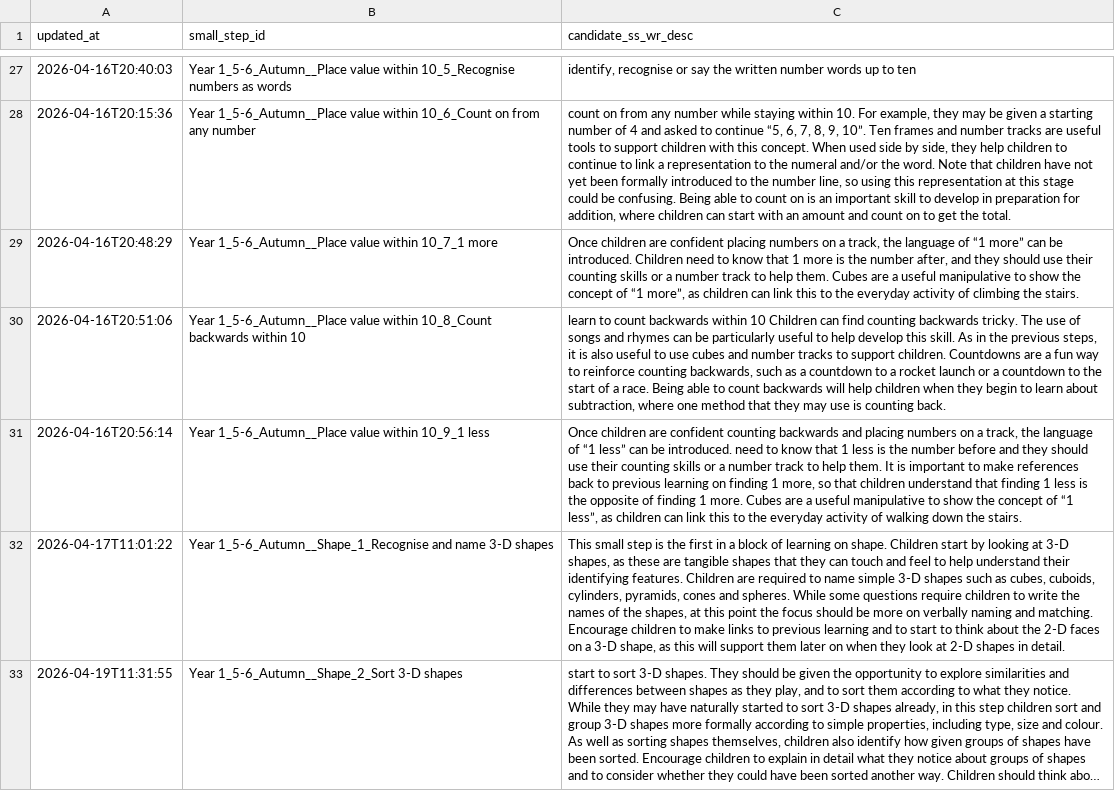
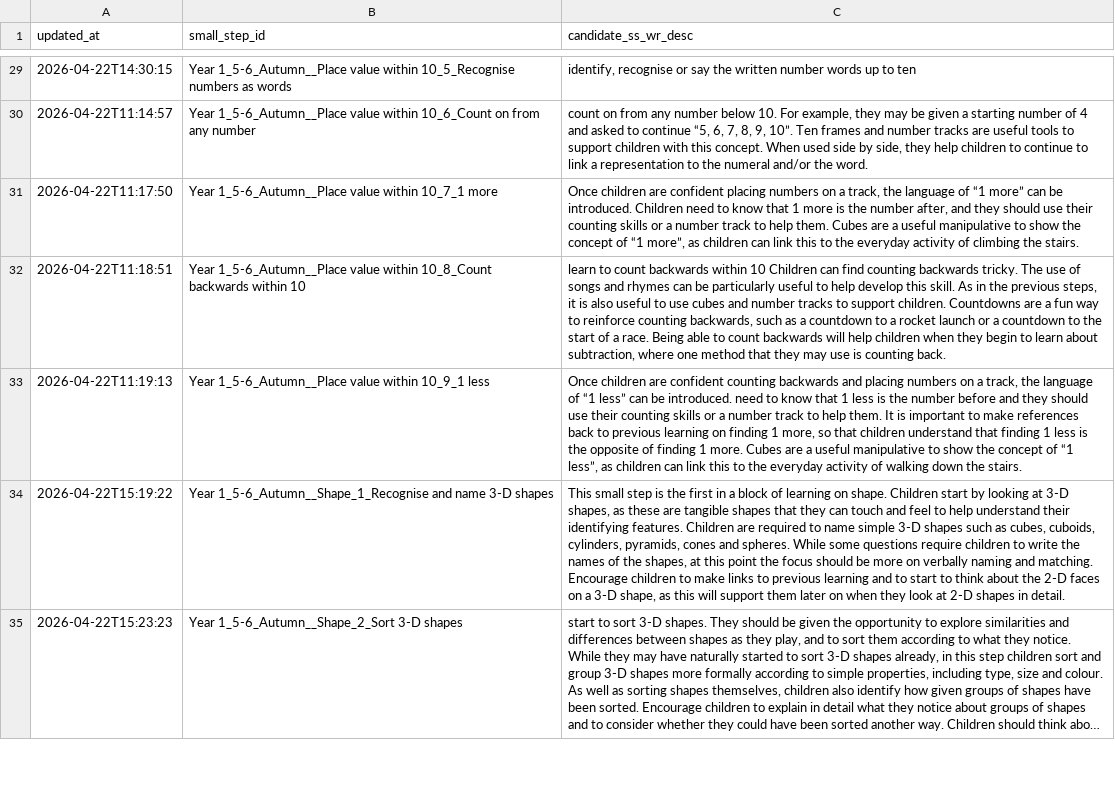
Before and after one commit to johnbrown-png/flipper-lite, a CSV file: qa/approved_ss_wr_desc_candidates.csv, drawn as a sheet; only a part is shown, gaps mark what is left out; long unchanged cells end in …; addresses are those after the commit; the diff covers the shown part only; the diff names each change by its address in the sheet, - before the commit and + after, or states it on an @@ line.

```diff
--- a/qa/approved_ss_wr_desc_candidates.csv
+++ b/qa/approved_ss_wr_desc_candidates.csv
-A29 (updated_at): 2026-04-16T20:40:03
+A29 (updated_at): 2026-04-22T14:30:15
-A30 (updated_at): 2026-04-16T20:15:36
+A30 (updated_at): 2026-04-22T11:14:57
-C30 (candidate_ss_wr_desc): …any number while staying within 10. For example, they may be given a starting number of 4 and asked to continue “5, 6, 7, 8, 9, 10”. Ten frames and number tracks are useful tools to support children with this concept. When used side by side, they help children to continue to link a representation to the numeral and/or the word. Note that children have not yet been formally introduced to the number line, so using this representation at this stage could be confusing. Being able to count on is an important skill to develop in preparation for addition, where children can start with an amount and count on to get the total.
+C30 (candidate_ss_wr_desc): …any number below 10. For example, they may be given a starting number of 4 and asked to continue “5, 6, 7, 8, 9, 10”. Ten frames and number tracks are useful tools to support children with this concept. When used side by side, they help children to continue to link a representation to the numeral and/or the word.
-A31 (updated_at): 2026-04-16T20:48:29
+A31 (updated_at): 2026-04-22T11:17:50
-A32 (updated_at): 2026-04-16T20:51:06
+A32 (updated_at): 2026-04-22T11:18:51
-A33 (updated_at): 2026-04-16T20:56:14
+A33 (updated_at): 2026-04-22T11:19:13
-A34 (updated_at): 2026-04-17T11:01:22
+A34 (updated_at): 2026-04-22T15:19:22
-A35 (updated_at): 2026-04-19T11:31:55
+A35 (updated_at): 2026-04-22T15:23:23
```
Also changed, not shown: 2 added rows and 71 edited cells elsewhere in this file, qa/ss_desc_validated_overrides.csv, 6 other files.
